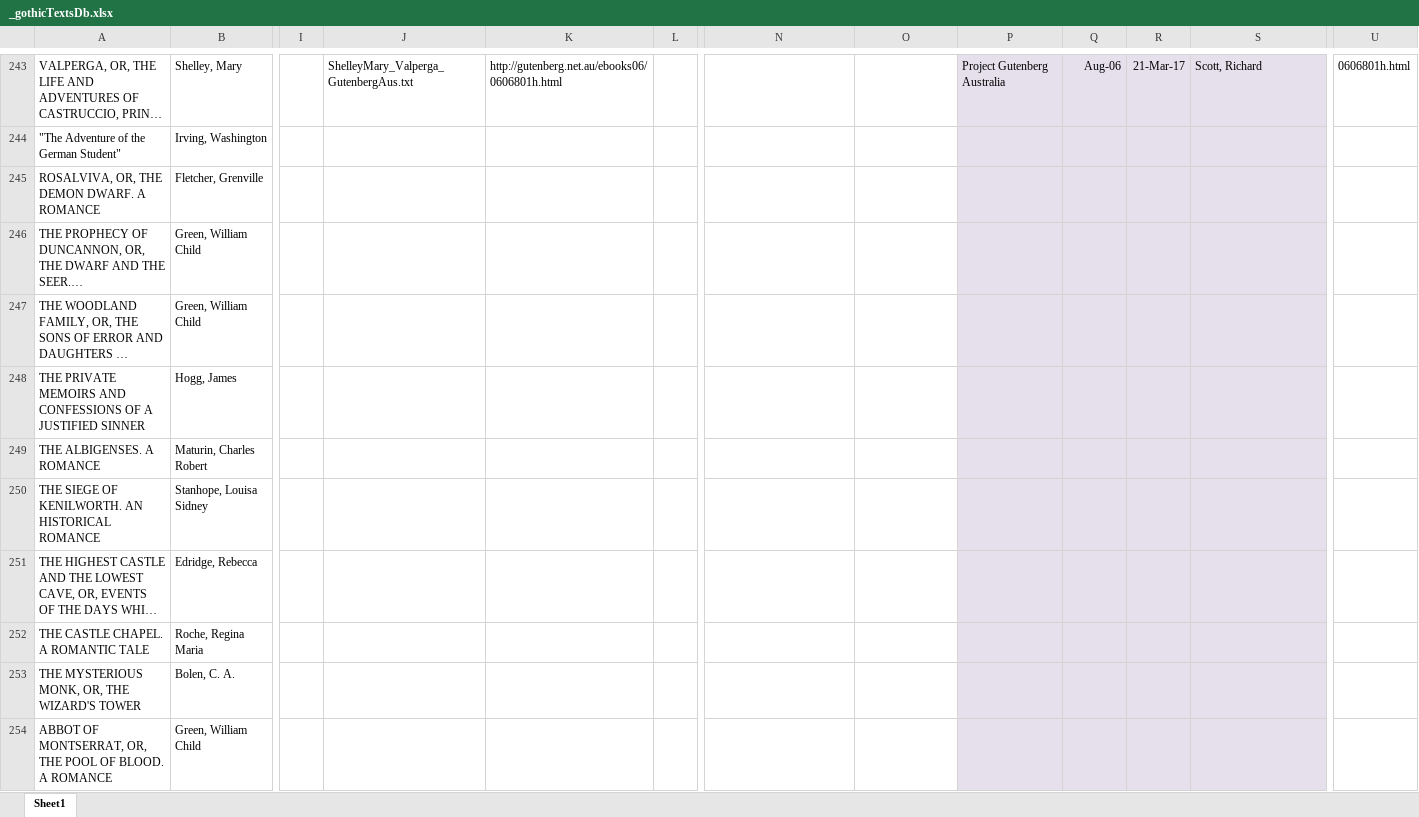
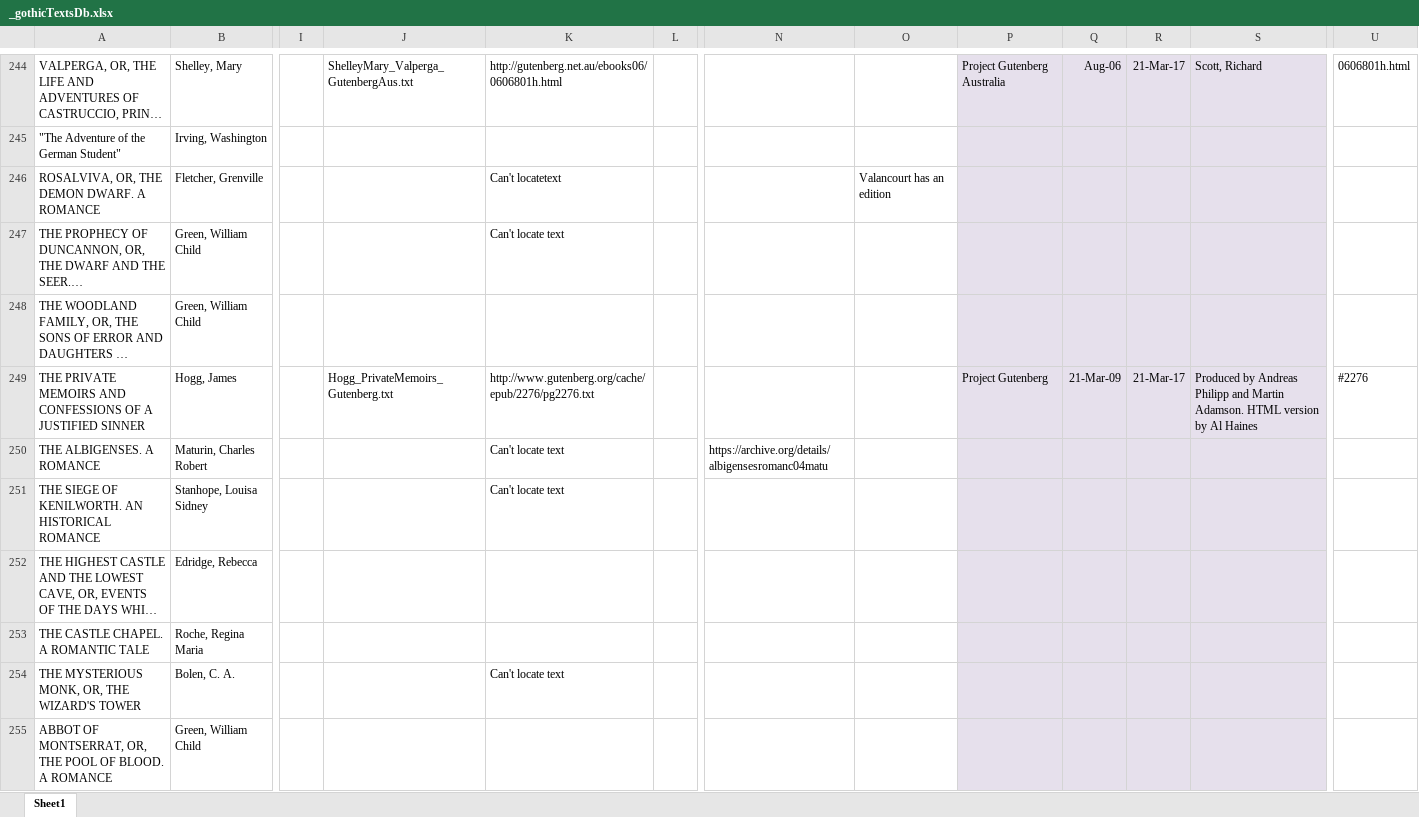
Before and after one commit to eleanorstrib/gothic, an Excel workbook: _gothicTextsDb.xlsx, sheet Sheet1, drawn as a sheet; only a part is shown, gaps mark what is left out; long unchanged cells end in …; values as stored, in another font and other column widths than the file's, no borders; addresses are those after the commit; the diff covers the shown part only; the diff names each change by its address in the sheet, - before the commit and + after, or states it on an @@ line.

Commit message:
updated db

```diff
--- a/_gothicTextsDb.xlsx (sheet Sheet1)
+++ b/_gothicTextsDb.xlsx (sheet Sheet1)
-K246: (empty)
+K246: Can't locatetext
-O246: (empty)
+O246: Valancourt has an edition
-K247: (empty)
+K247: Can't locate text
-J249: (empty)
+J249: Hogg_PrivateMemoirs_Gutenberg.txt
-K249: (empty)
+K249: http://www.gutenberg.org/cache/epub/2276/pg2276.txt
-P249: (empty)
+P249: Project Gutenberg
-Q249: (empty)
+Q249: 21-Mar-09
-R249: (empty)
+R249: 21-Mar-17
-S249: (empty)
+S249: Produced by Andreas Philipp and Martin Adamson. HTML version by Al Haines
-U249: (empty)
+U249: #2276
-K250:K251: (empty)
+K250:K251: Can't locate text
-N250: (empty)
+N250: https://archive.org/details/albigensesromanc04matu
-K254: (empty)
+K254: Can't locate text
```
Also changed, not shown: 4 added rows, 6 removed rows, 1 moved row, 60 edited cells and cell formats elsewhere in this sheet.
